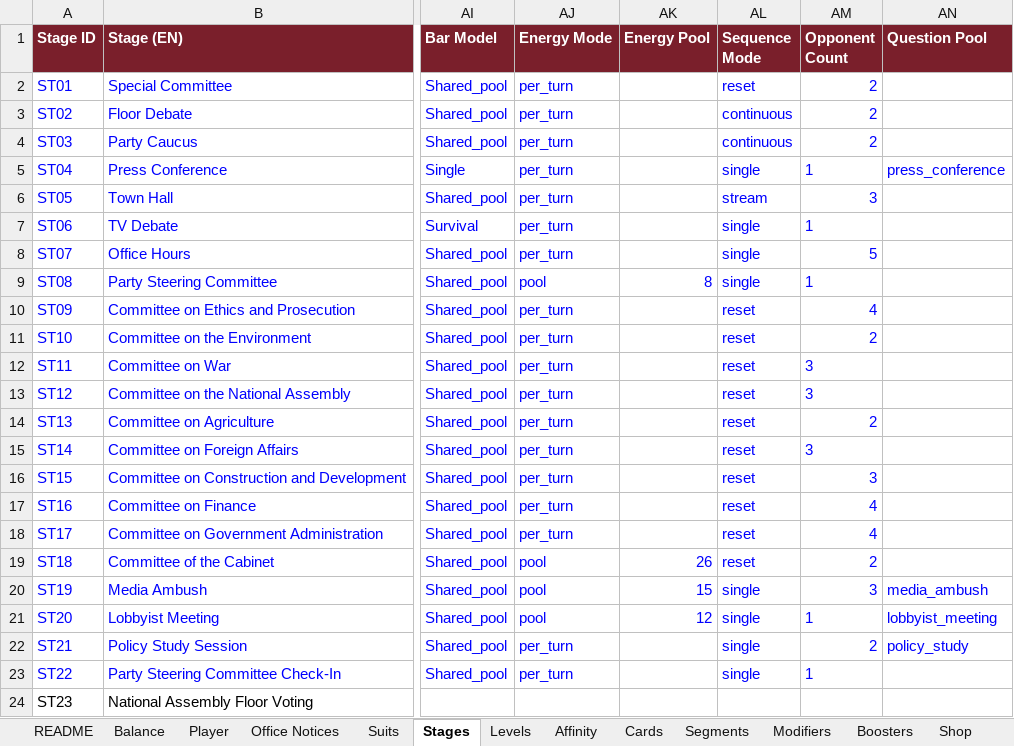
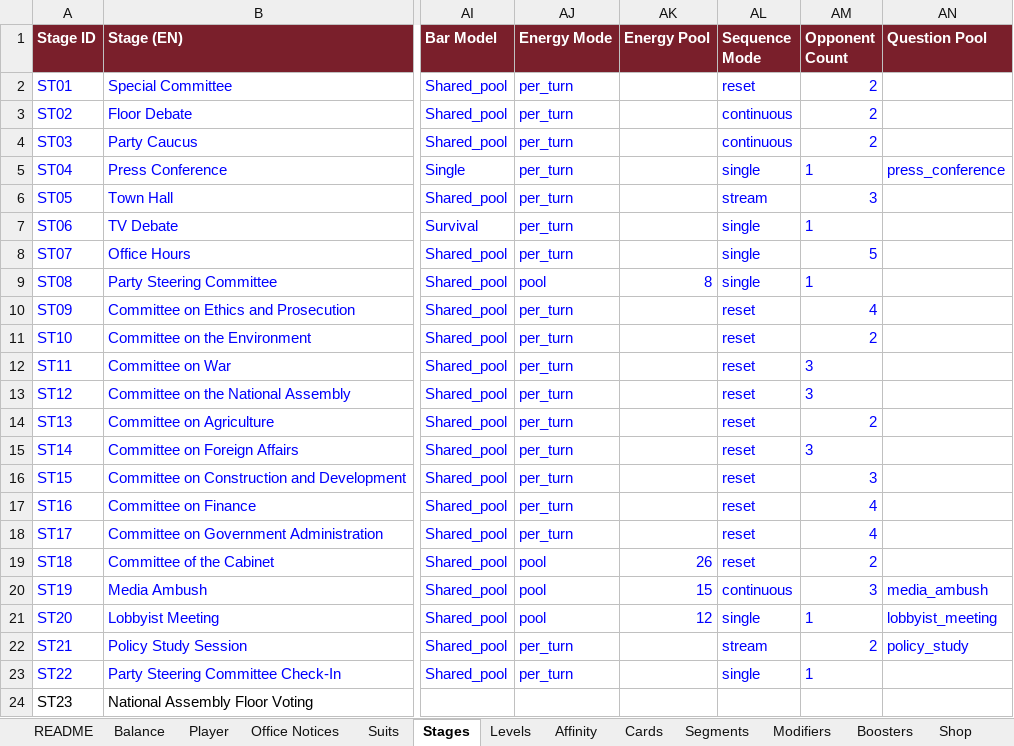
Before and after one commit to Lotusmonogatari/CoP-Deckbuilder, an Excel workbook: design/CoP_Starter_Card_Stage_Data.xlsx, sheet Stages, drawn as a sheet; only a part is shown, gaps mark what is left out; values as stored, in another font and other column widths than the file's, no borders; the diff names each change by its address in the sheet, - before the commit and + after, or states it on an @@ line.

```diff
--- a/design/CoP_Starter_Card_Stage_Data.xlsx (sheet Stages)
+++ b/design/CoP_Starter_Card_Stage_Data.xlsx (sheet Stages)
-AL20 (Sequence Mode): single
+AL20 (Sequence Mode): continuous
-AL22 (Sequence Mode): single
+AL22 (Sequence Mode): stream
```
Also changed, not shown: 3 other files.
